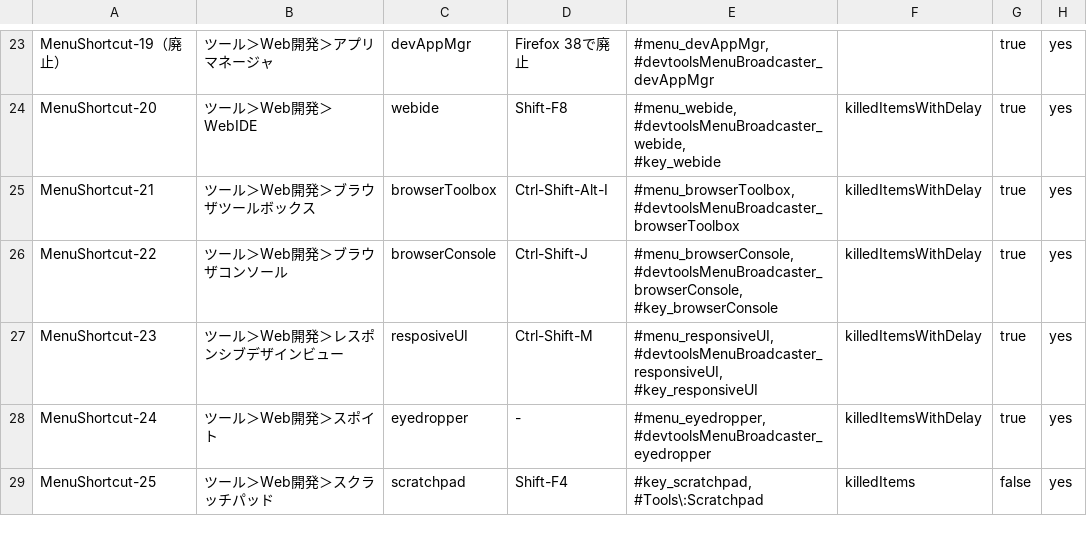
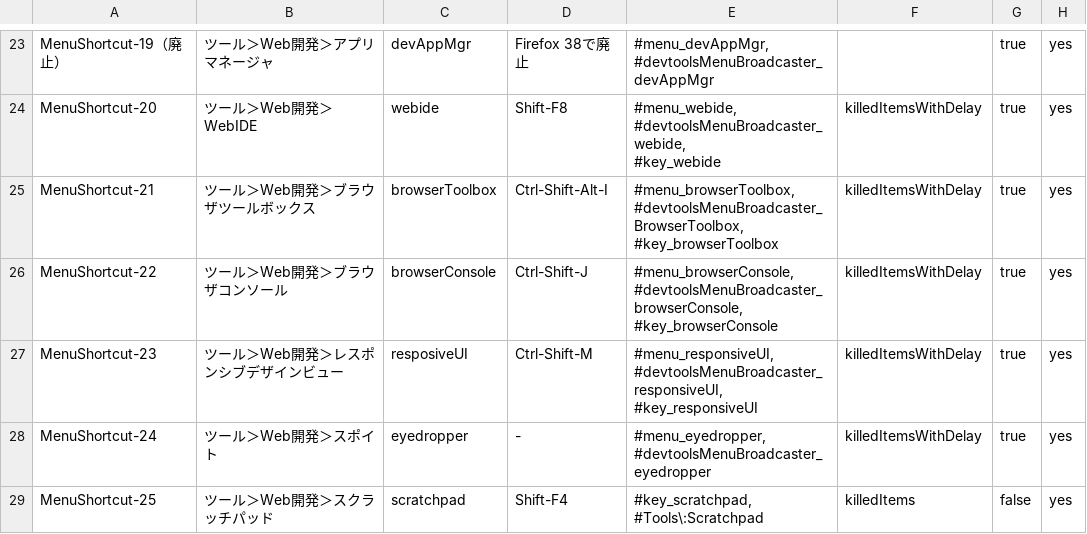
Before and after one commit to isabella232/firefox-support-common, a CSV file: configuration-sheets/menuitem-shortcut-disable-items.csv, drawn as a sheet; only a part is shown, gaps mark what is left out; ↵ is a line break in a cell; the diff names each change by its address in the sheet, - before the commit and + after, or states it on an @@ line.

Commit message:
Disable devtools correctly.
We forgot to disabel keyboard shortcut for the browser toolbox.

```diff
--- a/configuration-sheets/menuitem-shortcut-disable-items.csv
+++ b/configuration-sheets/menuitem-shortcut-disable-items.csv
-E25: #menu_browserToolbox, ↵ #devtoolsMenuBroadcaster_browserToolbox
+E25: #menu_browserToolbox, ↵ #devtoolsMenuBroadcaster_BrowserToolbox, ↵ #key_browserToolbox
```
Also changed, not shown: 1 other file.
